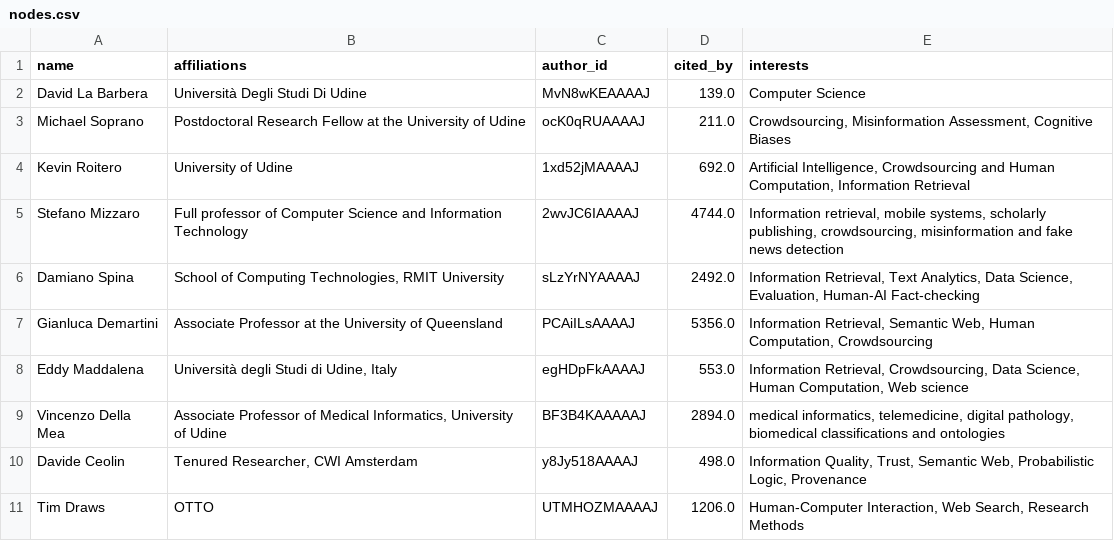
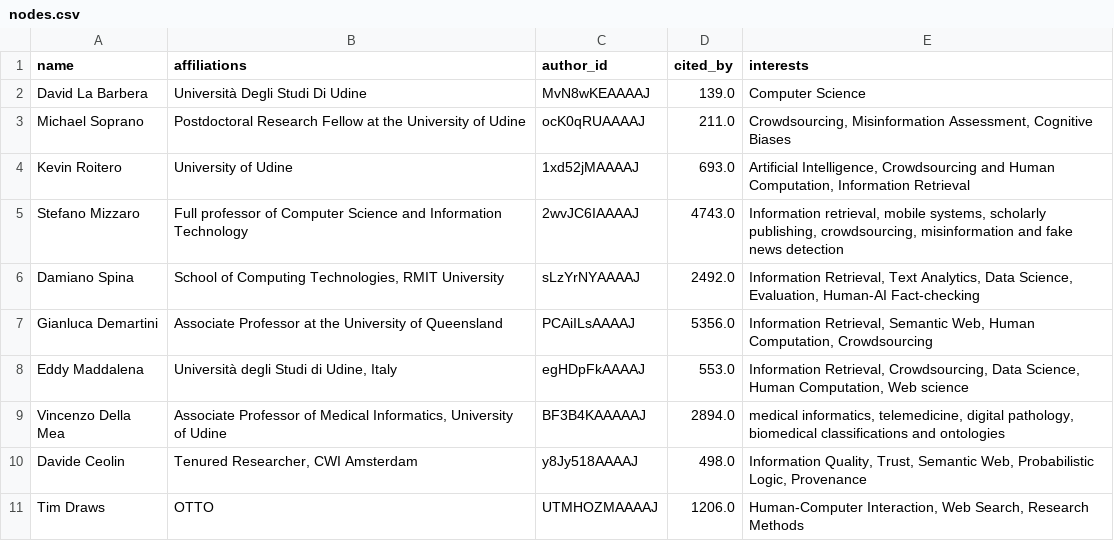
Before and after one commit to DavideDomTam/ProgettoSocialComputing, a CSV file: Data/nodes.csv, drawn as a sheet; only a part is shown.

```diff
--- a/Data/nodes.csv
+++ b/Data/nodes.csv
@@ -3,4 +3,4 @@ David La Barbera,Università Degli Studi Di Udine,MvN8wKEAAAAJ,139.0,Computer Sc
 Michael Soprano,Postdoctoral Research Fellow at the University of Udine,ocK0qRUAAAAJ,211.0,"Crowdsourcing, Misinformation Assessment, Cognitive Biases"
-Kevin Roitero,University of Udine,1xd52jMAAAAJ,692.0,"Artificial Intelligence, Crowdsourcing and Human Computation, Information Retrieval"
-Stefano Mizzaro,Full professor of Computer Science and Information Technology,2wvJC6IAAAAJ,4744.0,"Information retrieval, mobile systems, scholarly publishing, crowdsourcing, misinformation and fake news detection"
+Kevin Roitero,University of Udine,1xd52jMAAAAJ,693.0,"Artificial Intelligence, Crowdsourcing and Human Computation, Information Retrieval"
+Stefano Mizzaro,Full professor of Computer Science and Information Technology,2wvJC6IAAAAJ,4743.0,"Information retrieval, mobile systems, scholarly publishing, crowdsourcing, misinformation and fake news detection"
 Damiano Spina,"School of Computing Technologies, RMIT University",sLzYrNYAAAAJ,2492.0,"Information Retrieval, Text Analytics, Data Science, Evaluation, Human-AI Fact-checking"
```
Also changed, not shown: 9 other files.
